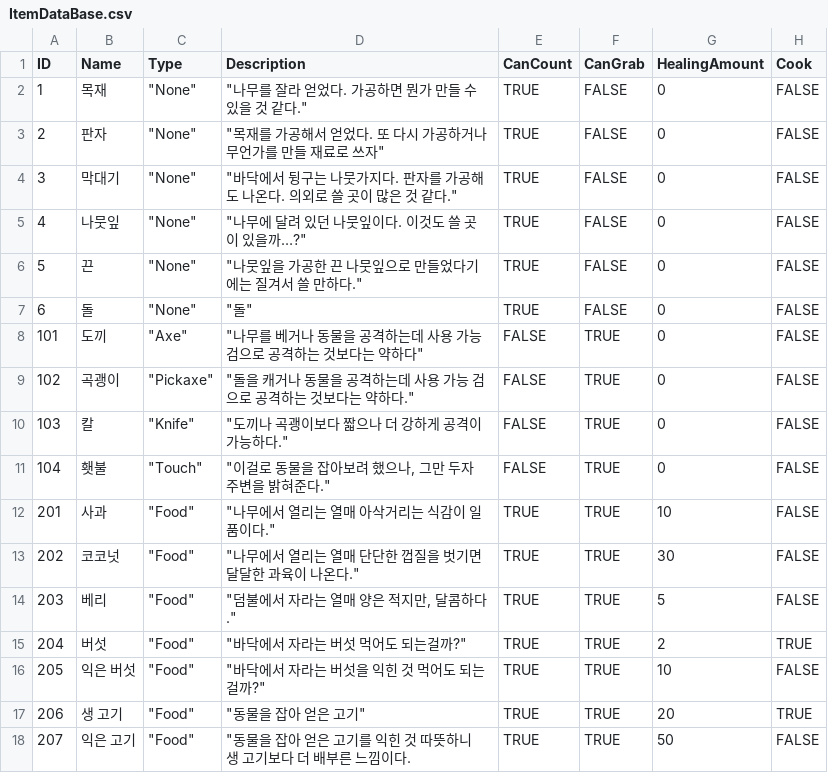
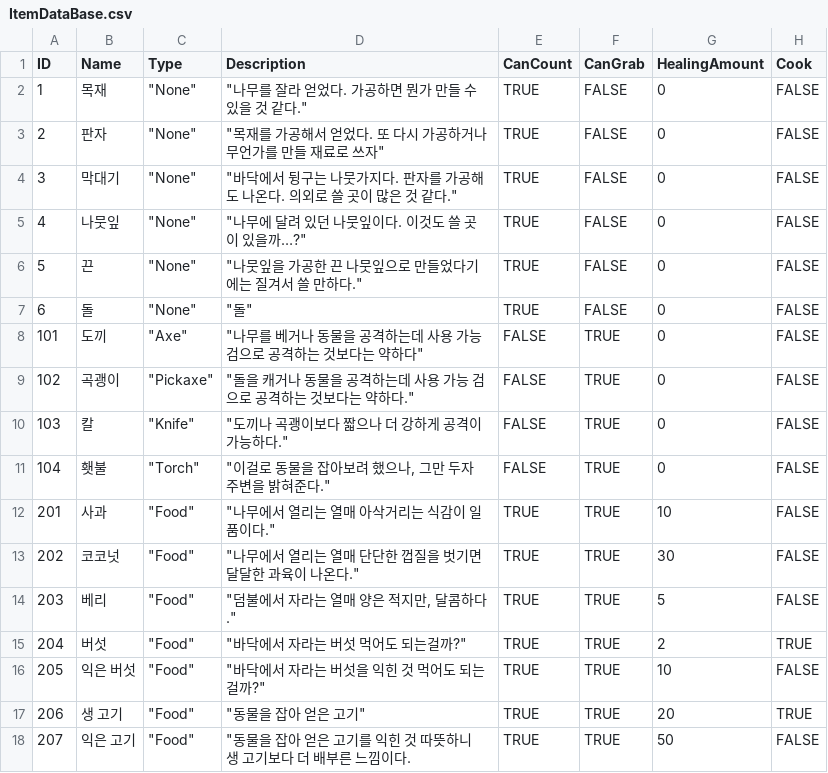
Before and after one commit to kimwooryong/WooRyong, a CSV file: EscapeGameProject/Assets/Resources/ItemDataBase.csv, drawn as a sheet; only a part is shown; the diff names each change by its address in the sheet, - before the commit and + after, or states it on an @@ line.

Commit message:
Update EquipSystem
장비장착 시스템 기본 베이스

```diff
--- a/EscapeGameProject/Assets/Resources/ItemDataBase.csv
+++ b/EscapeGameProject/Assets/Resources/ItemDataBase.csv
-C11 (Type): "Touch"
+C11 (Type): "Torch"
```
Also changed, not shown: 6 other files.
